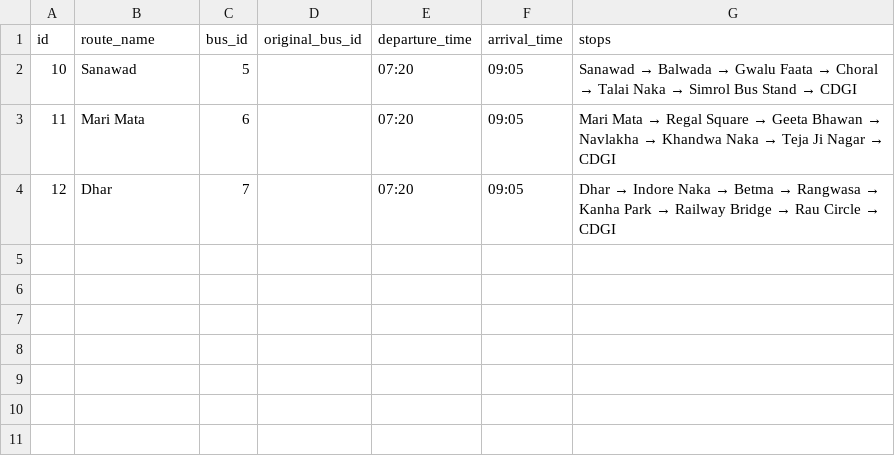
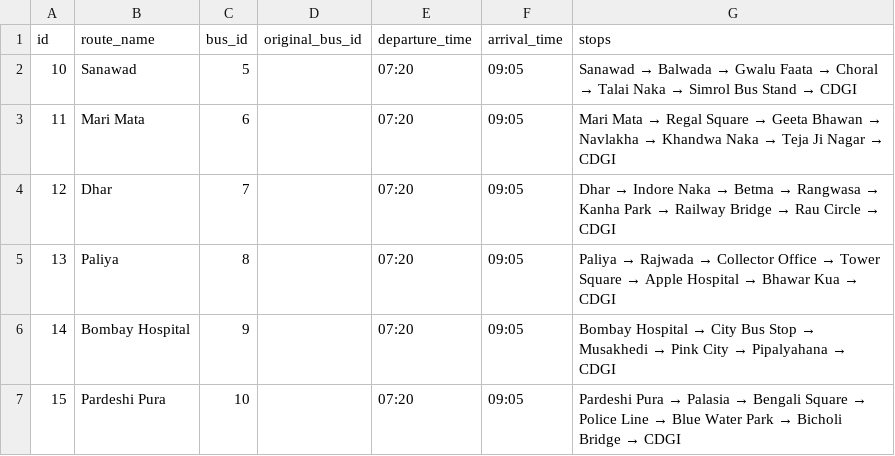
Before and after one commit to suyog254/collage-bus-tracking-app, a CSV file: backup_routes.csv, drawn as a sheet.

```diff
--- a/backup_routes.csv
+++ b/backup_routes.csv
@@ -4 +4,4 @@ id,route_name,bus_id,original_bus_id,departure_time,arrival_time,stops
 12,Dhar,7,,07:20,09:05,Dhar → Indore Naka → Betma → Rangwasa → Kanha Park → Railway Bridge → Rau Circle → CDGI
+13,Paliya,8,,07:20,09:05,Paliya → Rajwada → Collector Office → Tower Square → Apple Hospital → Bhawar Kua → CDGI
+14,Bombay Hospital,9,,07:20,09:05,Bombay Hospital → City Bus Stop → Musakhedi → Pink City → Pipalyahana → CDGI
+15,Pardeshi Pura,10,,07:20,09:05,Pardeshi Pura → Palasia → Bengali Square → Police Line → Blue Water Park → Bicholi Bridge → CDGI
```
Also changed, not shown: 1 other file.
